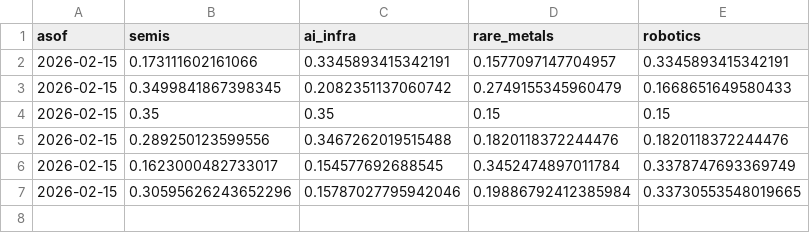
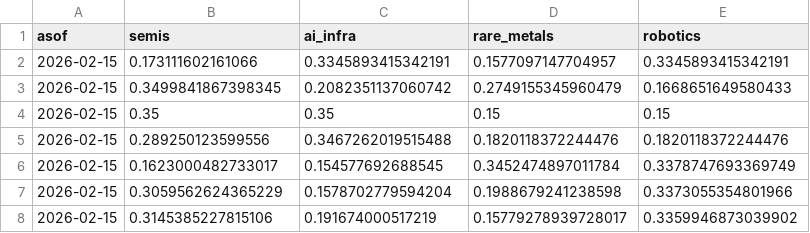
Before and after one commit to mqsqhironisan-oss/investos-cloud-starter, a CSV file: docs/data/weights_challenger.csv, drawn as a sheet; removed rows and columns are numbered as before the commit, all else as after; the diff names each change by its address in the sheet, - before the commit and + after, or states it on an @@ line.

```diff
--- a/docs/data/weights_challenger.csv
+++ b/docs/data/weights_challenger.csv
-row 7: 2026-02-15 | 0.30595626243652296 | 0.15787027795942046 | 0.19886792412385984 | 0.33730553548019665
+row 7: 2026-02-15 | 0.3059562624365229 | 0.1578702779594204 | 0.1988679241238598 | 0.3373055354801966
+row 8: 2026-02-15 | 0.3145385227815106 | 0.191674000517219 | 0.15779278939728017 | 0.3359946873039902
```
Also changed, not shown: docs/data/weights_champion.csv, out/learn/weights_challenger.csv, 6 other files.
